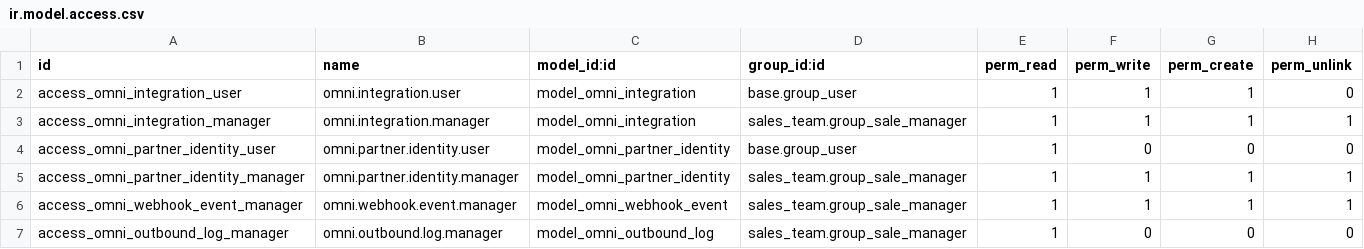
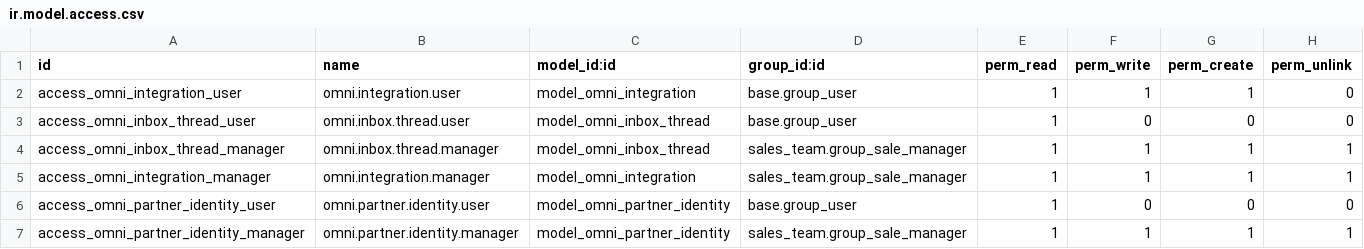
Before and after one commit to VladSh77/omnichannel-bridge, a CSV file: addons/omnichannel_bridge/security/ir.model.access.csv, drawn as a sheet; only a part is shown; the shorter side is filled out with more unchanged rows; the diff names each change by its address in the sheet, - before the commit and + after, or states it on an @@ line.

```diff
--- a/addons/omnichannel_bridge/security/ir.model.access.csv
+++ b/addons/omnichannel_bridge/security/ir.model.access.csv
+row 3: access_omni_inbox_thread_user | omni.inbox.thread.user | model_omni_inbox_thread | base.group_user | 1 | 0 | 0 | 0
+row 4: access_omni_inbox_thread_manager | omni.inbox.thread.manager | model_omni_inbox_thread | sales_team.group_sale_manager | 1 | 1 | 1 | 1
```
Also changed, not shown: 9 other files.
